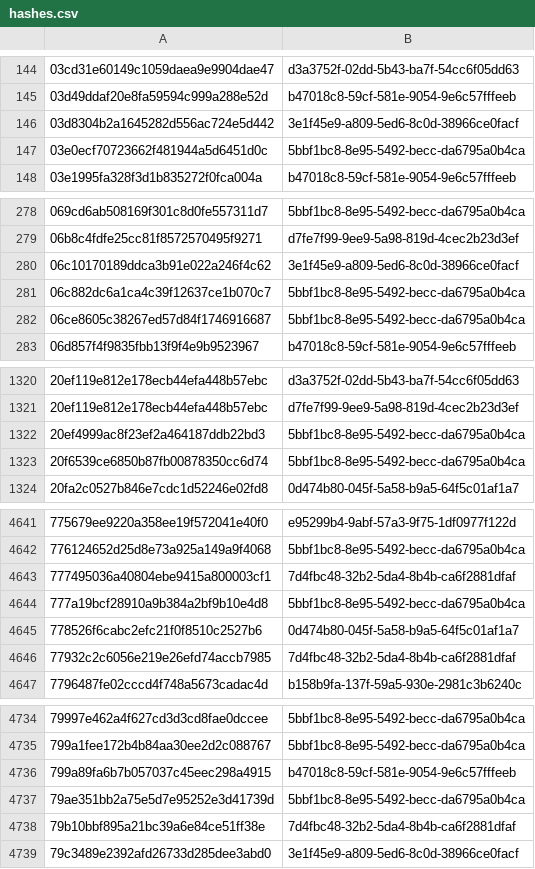
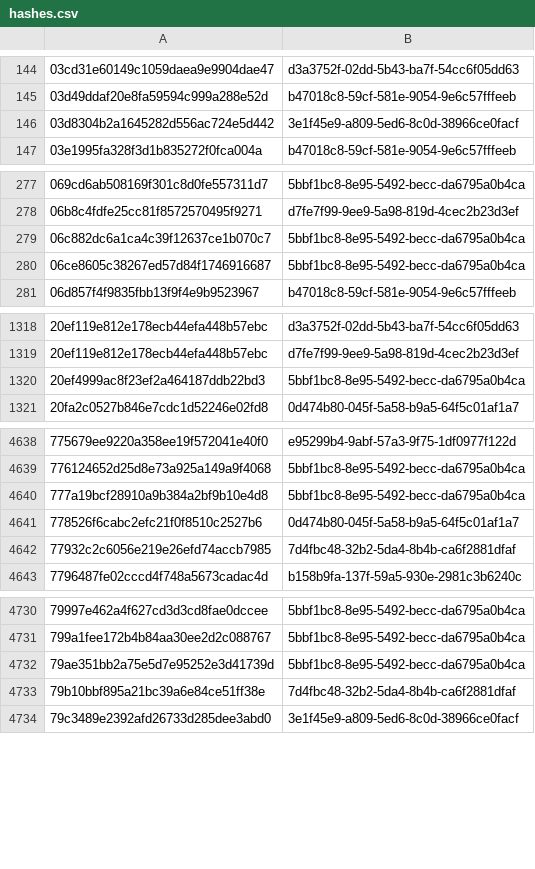
Before and after one commit to AliceGrey/c2magnet-feed, a CSV file: misp/hashes.csv, drawn as a sheet; only a part is shown, gaps mark what is left out; the diff covers the shown part only; the diff names each change by its address in the sheet, - before the commit and + after, or states it on an @@ line.

```diff
--- a/misp/hashes.csv
+++ b/misp/hashes.csv
-row 147: 03e0ecf70723662f481944a5d6451d0c | 5bbf1bc8-8e95-5492-becc-da6795a0b4ca
-row 280: 06c10170189ddca3b91e022a246f4c62 | 3e1f45e9-a809-5ed6-8c0d-38966ce0facf
-row 1323: 20f6539ce6850b87fb00878350cc6d74 | 5bbf1bc8-8e95-5492-becc-da6795a0b4ca
-row 4643: 777495036a40804ebe9415a800003cf1 | 7d4fbc48-32b2-5da4-8b4b-ca6f2881dfaf
-row 4736: 799a89fa6b7b057037c45eec298a4915 | b47018c8-59cf-581e-9054-9e6c57fffeeb
```
Also changed, not shown: 4 removed rows elsewhere in this file, 28 other files.
